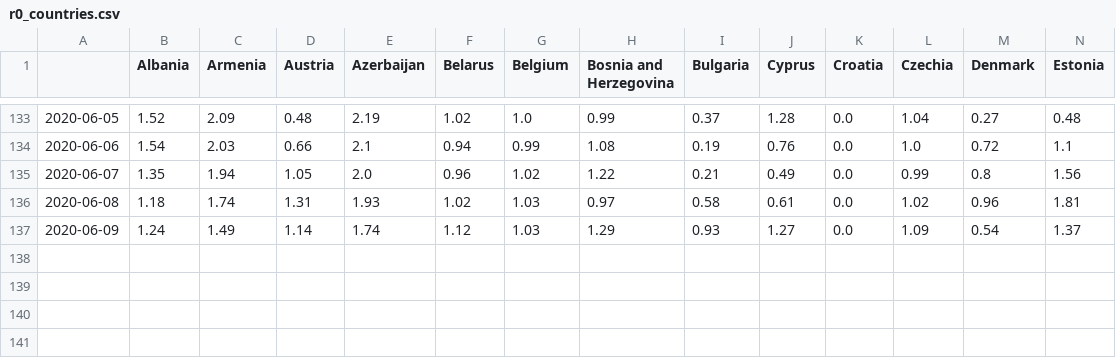
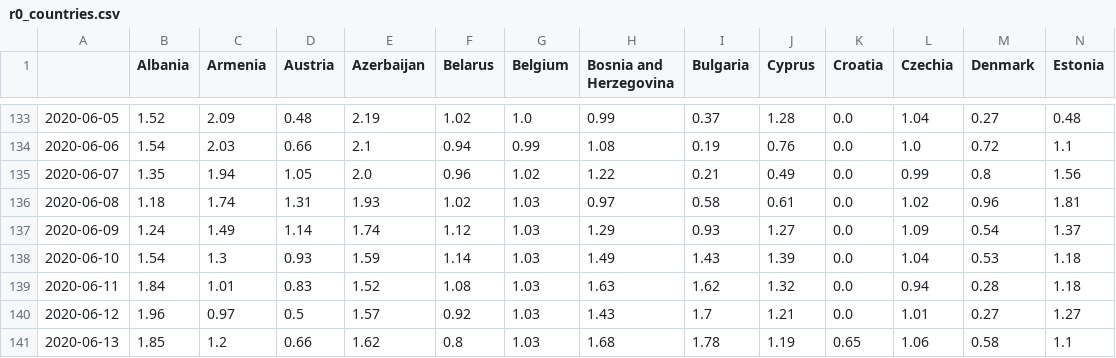
Before and after one commit to vincnardelli/covid19-italia, a CSV file: internazionale/r0_countries.csv, drawn as a sheet; only a part is shown, gaps mark what is left out; rows hold the shown columns only; the diff names each change by its address in the sheet, - before the commit and + after, or states it on an @@ line.

Commit message:
update internazionale

```diff
--- a/internazionale/r0_countries.csv
+++ b/internazionale/r0_countries.csv
+row 138: 2020-06-10 | 1.54 | 1.3 | 0.93 | 1.59 | 1.14 | 1.03 | 1.49 | 1.43 | 1.39 | 0.0 | 1.04 | 0.53 | 1.18
+row 139: 2020-06-11 | 1.84 | 1.01 | 0.83 | 1.52 | 1.08 | 1.03 | 1.63 | 1.62 | 1.32 | 0.0 | 0.94 | 0.28 | 1.18
+row 140: 2020-06-12 | 1.96 | 0.97 | 0.5 | 1.57 | 0.92 | 1.03 | 1.43 | 1.7 | 1.21 | 0.0 | 1.01 | 0.27 | 1.27
+row 141: 2020-06-13 | 1.85 | 1.2 | 0.66 | 1.62 | 0.8 | 1.03 | 1.68 | 1.78 | 1.19 | 0.65 | 1.06 | 0.58 | 1.1
```
Also changed, not shown: 4 other files.
